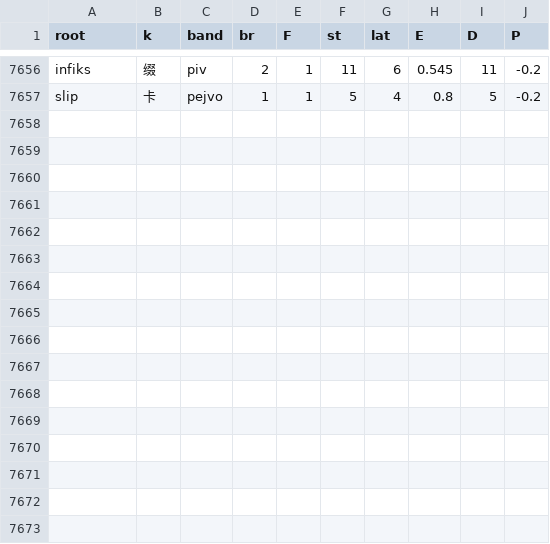
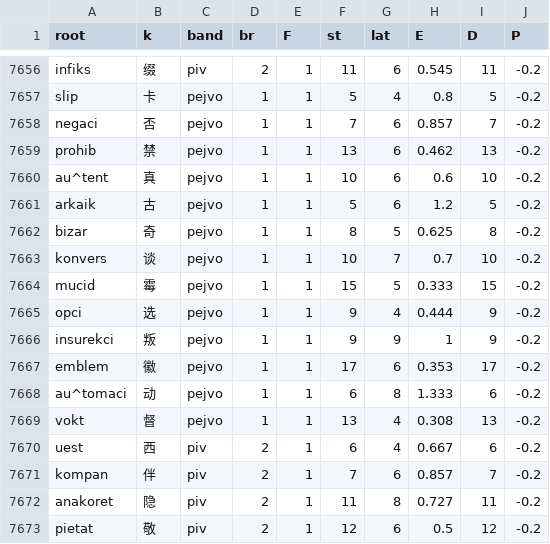
Before and after one commit to Takatakatake/kanji_assign, a CSV file: _p_work.csv, drawn as a sheet; only a part is shown, gaps mark what is left out; the diff names each change by its address in the sheet, - before the commit and + after, or states it on an @@ line.

```diff
--- a/_p_work.csv
+++ b/_p_work.csv
+row 7658: negaci | 否 | pejvo | 1 | 1 | 7 | 6 | 0.857 | 7 | -0.2
+row 7659: prohib | 禁 | pejvo | 1 | 1 | 13 | 6 | 0.462 | 13 | -0.2
+row 7660: au^tent | 真 | pejvo | 1 | 1 | 10 | 6 | 0.6 | 10 | -0.2
+row 7661: arkaik | 古 | pejvo | 1 | 1 | 5 | 6 | 1.2 | 5 | -0.2
+row 7662: bizar | 奇 | pejvo | 1 | 1 | 8 | 5 | 0.625 | 8 | -0.2
+row 7663: konvers | 谈 | pejvo | 1 | 1 | 10 | 7 | 0.7 | 10 | -0.2
+row 7664: mucid | 霉 | pejvo | 1 | 1 | 15 | 5 | 0.333 | 15 | -0.2
+row 7665: opci | 选 | pejvo | 1 | 1 | 9 | 4 | 0.444 | 9 | -0.2
+row 7666: insurekci | 叛 | pejvo | 1 | 1 | 9 | 9 | 1 | 9 | -0.2
+row 7667: emblem | 徽 | pejvo | 1 | 1 | 17 | 6 | 0.353 | 17 | -0.2
+row 7668: au^tomaci | 动 | pejvo | 1 | 1 | 6 | 8 | 1.333 | 6 | -0.2
+row 7669: vokt | 督 | pejvo | 1 | 1 | 13 | 4 | 0.308 | 13 | -0.2
+row 7670: uest | 西 | piv | 2 | 1 | 6 | 4 | 0.667 | 6 | -0.2
+row 7671: kompan | 伴 | piv | 2 | 1 | 7 | 6 | 0.857 | 7 | -0.2
+row 7672: anakoret | 隐 | piv | 2 | 1 | 11 | 8 | 0.727 | 11 | -0.2
+row 7673: pietat | 敬 | piv | 2 | 1 | 12 | 6 | 0.5 | 12 | -0.2
```
Also changed, not shown: _base_override.tsv, _gas_identifier_out.csv, 7 other files.
